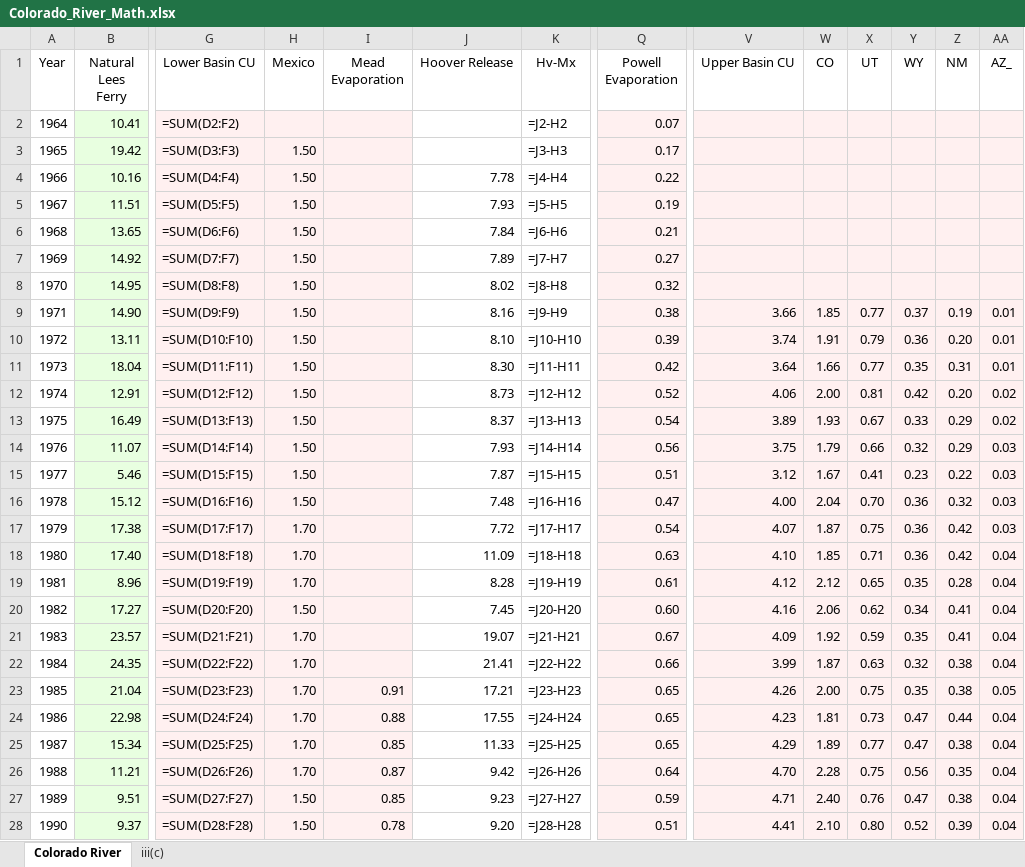
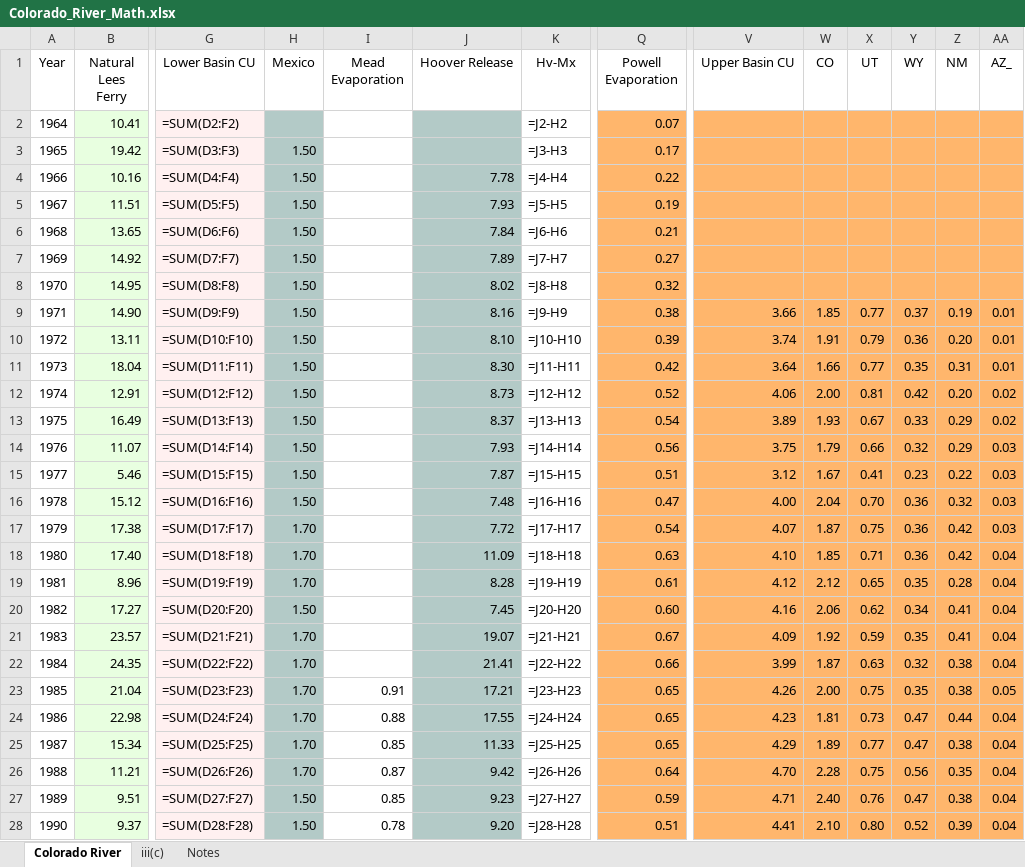
Before and after one commit to EdMillard/riverwar, an Excel workbook: Colorado_River_Math.xlsx, sheet Colorado River, drawn as a sheet; only a part is shown, gaps mark what is left out; values as stored, in another font and other column widths than the file's, no borders; formulas without a stored value are shown as written; the diff covers the shown part only; the diff names each change by its address in the sheet, - before the commit and + after, or states it on an @@ line.

Commit message:
Refactor river to sheet, add notes sheet

```diff
--- a/Colorado_River_Math.xlsx (sheet Colorado River)
+++ b/Colorado_River_Math.xlsx (sheet Colorado River)
+sheet tab: Notes
-H2:H28 fill: #FFF0F0
+H2:H28 fill: #B3CAC7
-I2:I28 fill: #FFF0F0
+I2:I28 fill: none
-J2:J28 fill: none
+J2:J28 fill: #B3CAC7
-Q2:Q28 fill: #FFF0F0
+Q2:Q28 fill: #FFB66C
-V2:AA28 fill: #FFF0F0
+V2:AA28 fill: #FFB66C
```
Also changed, not shown: cell formats elsewhere in this sheet, sheet iii(c), 3 other files.
